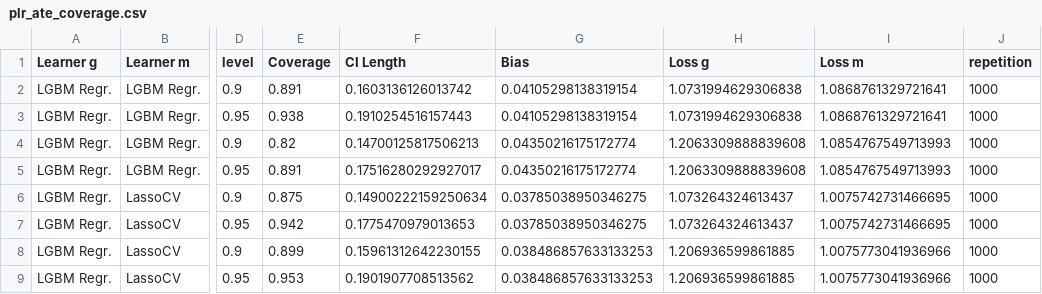
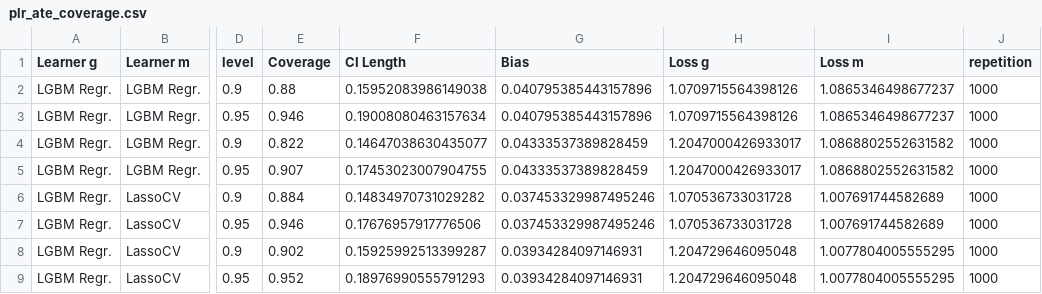
Before and after one commit to DoubleML/doubleml-coverage, a CSV file: results/plm/plr_ate_coverage.csv, drawn as a sheet; only a part is shown, gaps mark what is left out; the diff covers the shown part only; the diff names each change by its address in the sheet, - before the commit and + after, or states it on an @@ line.

```diff
--- a/results/plm/plr_ate_coverage.csv
+++ b/results/plm/plr_ate_coverage.csv
-E2 (Coverage): 0.891
+E2 (Coverage): 0.88
-F2 (CI Length): 0.1603136126013742
+F2 (CI Length): 0.15952083986149038
-G2:G3 (Bias): 0.04105298138319154
+G2:G3 (Bias): 0.040795385443157896
-H2:H3 (Loss g): 1.0731994629306838
+H2:H3 (Loss g): 1.0709715564398126
-I2:I3 (Loss m): 1.0868761329721641
+I2:I3 (Loss m): 1.0865346498677237
-E3 (Coverage): 0.938
+E3 (Coverage): 0.946
-F3 (CI Length): 0.1910254516157443
+F3 (CI Length): 0.19008080463157634
-E4 (Coverage): 0.82
+E4 (Coverage): 0.822
-F4 (CI Length): 0.14700125817506213
+F4 (CI Length): 0.14647038630435077
-G4:G5 (Bias): 0.04350216175172774
+G4:G5 (Bias): 0.04333537389828459
-H4:H5 (Loss g): 1.2063309888839608
+H4:H5 (Loss g): 1.2047000426933017
-I4:I5 (Loss m): 1.0854767549713993
+I4:I5 (Loss m): 1.0868802552631582
-E5 (Coverage): 0.891
+E5 (Coverage): 0.907
-F5 (CI Length): 0.17516280292927017
+F5 (CI Length): 0.17453023007904755
-E6 (Coverage): 0.875
+E6 (Coverage): 0.884
-F6 (CI Length): 0.14900222159250634
+F6 (CI Length): 0.14834970731029282
-G6:G7 (Bias): 0.03785038950346275
+G6:G7 (Bias): 0.037453329987495246
-H6:H7 (Loss g): 1.073264324613437
+H6:H7 (Loss g): 1.070536733031728
-I6:I7 (Loss m): 1.0075742731466695
+I6:I7 (Loss m): 1.007691744582689
-E7 (Coverage): 0.942
+E7 (Coverage): 0.946
-F7 (CI Length): 0.1775470979013653
+F7 (CI Length): 0.17676957917776506
-E8 (Coverage): 0.899
+E8 (Coverage): 0.902
-F8 (CI Length): 0.15961312642230155
+F8 (CI Length): 0.15925992513399287
-G8:G9 (Bias): 0.038486857633133253
+G8:G9 (Bias): 0.03934284097146931
-H8:H9 (Loss g): 1.206936599861885
+H8:H9 (Loss g): 1.204729646095048
-I8:I9 (Loss m): 1.0075773041936966
+I8:I9 (Loss m): 1.0077804005555295
-E9 (Coverage): 0.953
+E9 (Coverage): 0.952
-F9 (CI Length): 0.1901907708513562
+F9 (CI Length): 0.18976990555791293
```
Also changed, not shown: 100 edited cells elsewhere in this file, 1 other file.
